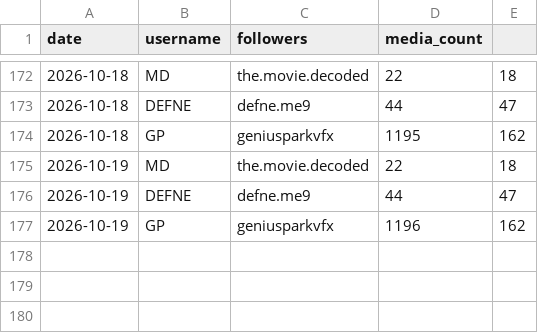
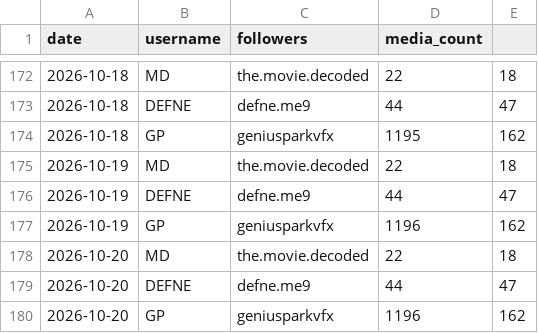
Before and after one commit to volaria/vd-insights-data, a CSV file: data/ig_account_history.csv, drawn as a sheet; only a part is shown, gaps mark what is left out.

Commit message:
auto

```diff
--- a/data/ig_account_history.csv
+++ b/data/ig_account_history.csv
@@ -177 +177,4 @@ date,username,followers,media_count
 2026-10-19,GP,geniusparkvfx,1196,162
+2026-10-20,MD,the.movie.decoded,22,18
+2026-10-20,DEFNE,defne.me9,44,47
+2026-10-20,GP,geniusparkvfx,1196,162
```
